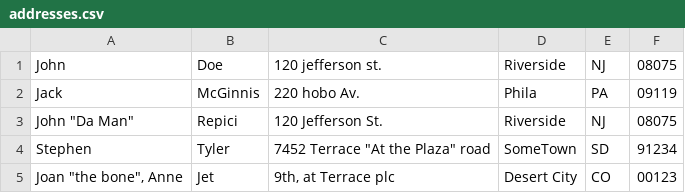
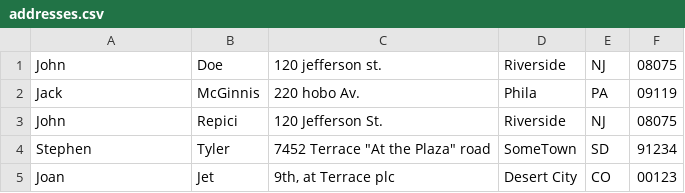
Before and after one commit to vineelkovvuri/edgroom-gvpcoe-sessions-2024, a CSV file: VSCode/Session/4.Extensions/addresses.csv, drawn as a sheet.

```diff
--- a/VSCode/Session/4.Extensions/addresses.csv
+++ b/VSCode/Session/4.Extensions/addresses.csv
@@ -2,4 +2,4 @@ John,Doe,120 jefferson st.,Riverside, NJ, 08075
 Jack,McGinnis,220 hobo Av.,Phila, PA,09119
-"John ""Da Man""",Repici,120 Jefferson St.,Riverside, NJ,08075
+"John ",Repici,120 Jefferson St.,Riverside, NJ,08075
 Stephen,Tyler,"7452 Terrace ""At the Plaza"" road",SomeTown,SD, 91234
-"Joan ""the bone"", Anne",Jet,"9th, at Terrace plc",Desert City,CO,00123
+Joan,Jet,"9th, at Terrace plc",Desert City,CO,00123
```
Also changed, not shown: VSCode/Session/2.MultipleCusorWalkthrough/6.Create_Multiple_Cusors_by_Find_All(Ctrl+F_Alt+Enter).csv, 7 other files.
